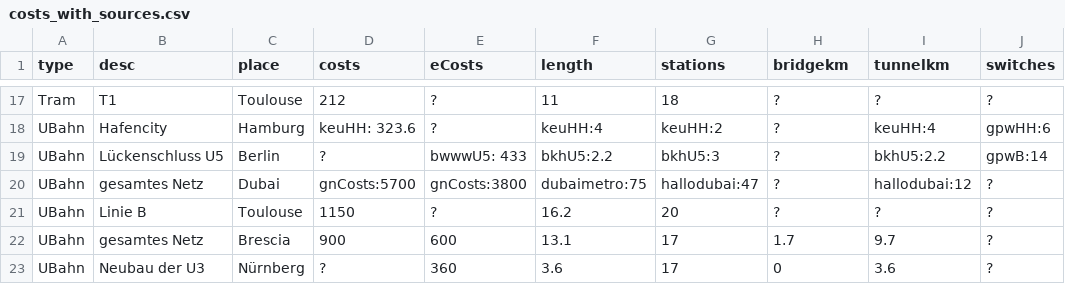
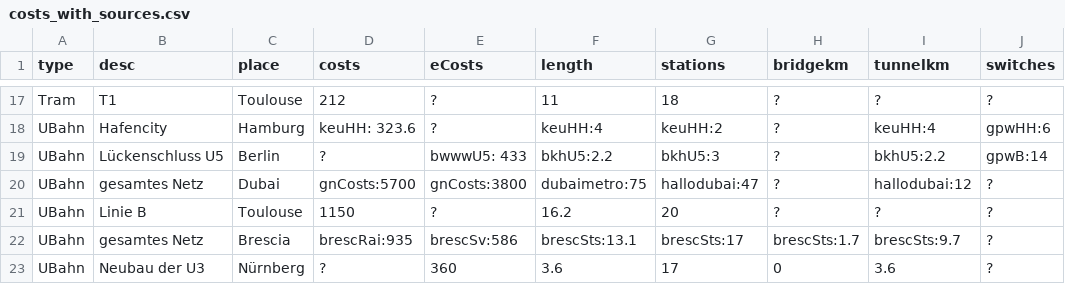
Before and after one commit to GrundlagenSchienenverkehr/paper, a CSV file: data/costs_with_sources.csv, drawn as a sheet; only a part is shown, gaps mark what is left out; the diff names each change by its address in the sheet, - before the commit and + after, or states it on an @@ line.

Commit message:
added datascr for Brescia

```diff
--- a/data/costs_with_sources.csv
+++ b/data/costs_with_sources.csv
-D22 (costs): 900
+D22 (costs): brescRai:935
-E22 (eCosts): 600
+E22 (eCosts): brescSv:586
-F22 (length): 13.1
+F22 (length): brescSts:13.1
-G22 (stations): 17
+G22 (stations): brescSts:17
-H22 (bridgekm): 1.7
+H22 (bridgekm): brescSts:1.7
-I22 (tunnelkm): 9.7
+I22 (tunnelkm): brescSts:9.7
```
Also changed, not shown: 1 other file.
